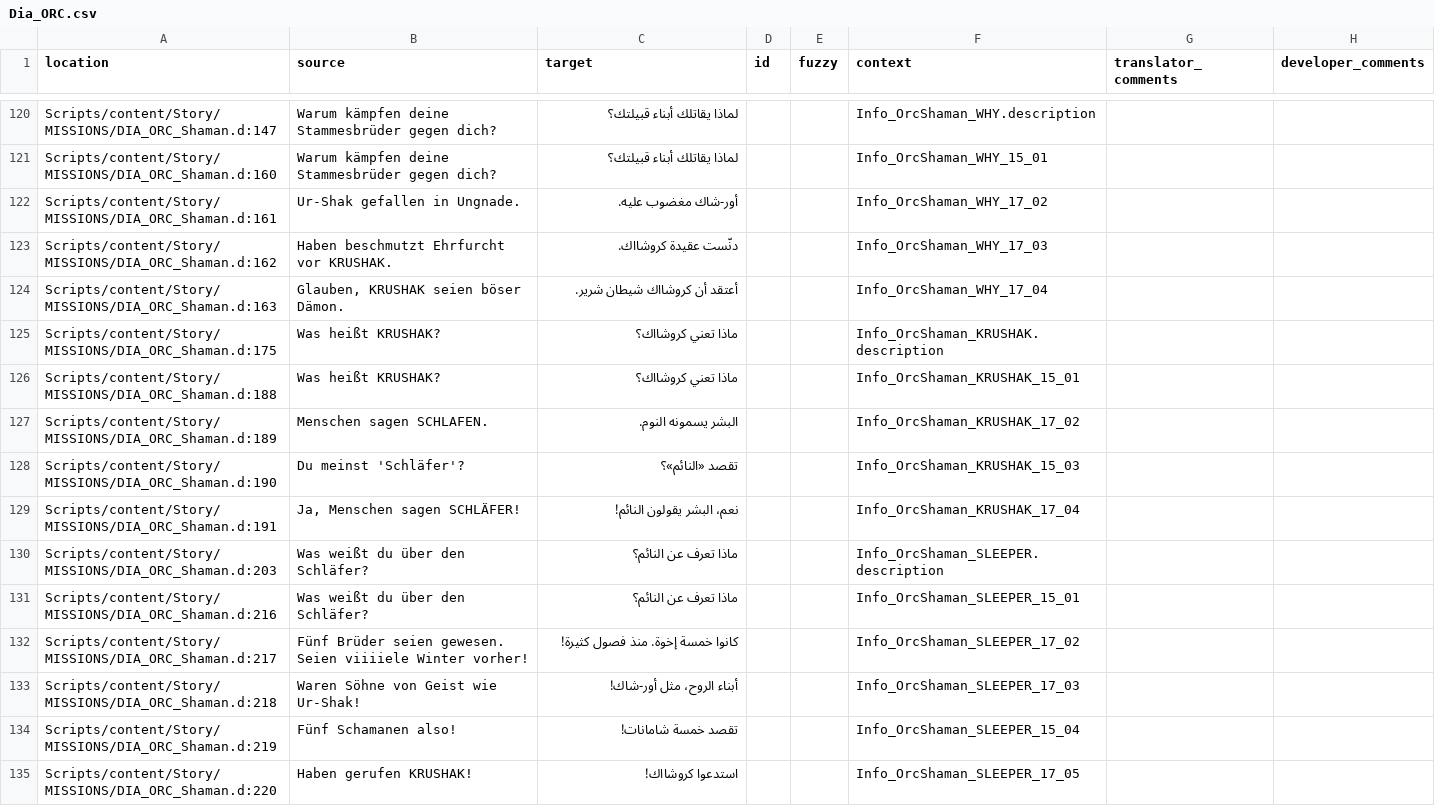
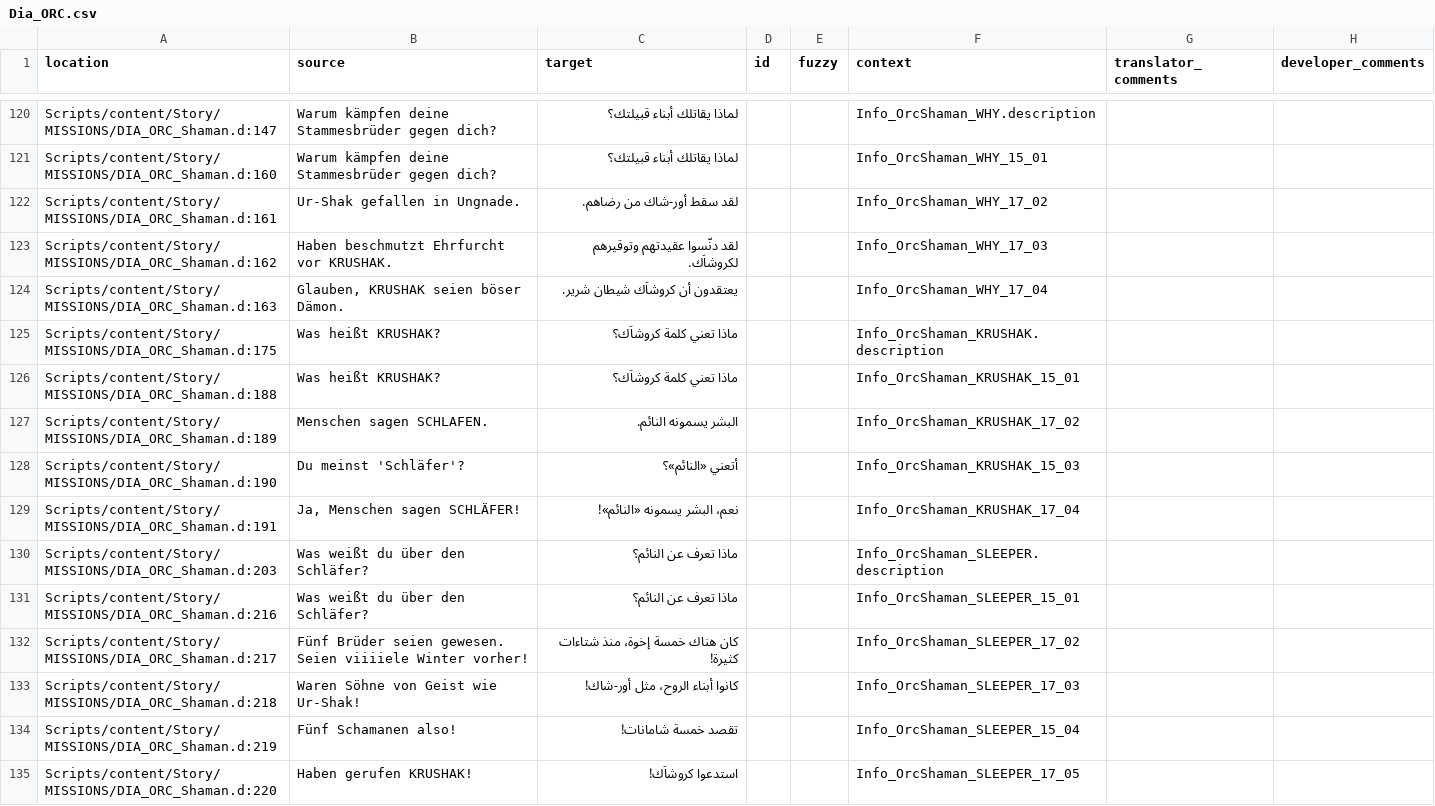
Before and after one commit to 2Saud-coder/Gothic-1-localization, a CSV file: .translations/ar/Dia_ORC.csv, drawn as a sheet; only a part is shown, gaps mark what is left out; the diff covers the shown part only.

Commit message:
Translate Ur-Shak and Sleeper dialogue into Arabic

```diff
--- a/.translations/ar/Dia_ORC.csv
+++ b/.translations/ar/Dia_ORC.csv
@@ -121,15 +121,15 @@ Scripts/content/Story/MISSIONS/DIA_ORC_Shaman.d:147,Warum kämpfen deine Stammes
 Scripts/content/Story/MISSIONS/DIA_ORC_Shaman.d:160,Warum kämpfen deine Stammesbrüder gegen dich?,لماذا يقاتلك أبناء قبيلتك؟,,,Info_OrcShaman_WHY_15_01,,
-Scripts/content/Story/MISSIONS/DIA_ORC_Shaman.d:161,Ur-Shak gefallen in Ungnade.,أور-شاك مغضوب عليه.,,,Info_OrcShaman_WHY_17_02,,
-Scripts/content/Story/MISSIONS/DIA_ORC_Shaman.d:162,Haben beschmutzt Ehrfurcht vor KRUSHAK.,دنّست عقيدة كروشااك.,,,Info_OrcShaman_WHY_17_03,,
-Scripts/content/Story/MISSIONS/DIA_ORC_Shaman.d:163,"Glauben, KRUSHAK seien böser Dämon.",أعتقد أن كروشااك شيطان شرير.,,,Info_OrcShaman_WHY_17_04,,
-Scripts/content/Story/MISSIONS/DIA_ORC_Shaman.d:175,Was heißt KRUSHAK?,ماذا تعني كروشااك؟,,,Info_OrcShaman_KRUSHAK.description,,
-Scripts/content/Story/MISSIONS/DIA_ORC_Shaman.d:188,Was heißt KRUSHAK?,ماذا تعني كروشااك؟,,,Info_OrcShaman_KRUSHAK_15_01,,
-Scripts/content/Story/MISSIONS/DIA_ORC_Shaman.d:189,Menschen sagen SCHLAFEN.,البشر يسمونه النوم.,,,Info_OrcShaman_KRUSHAK_17_02,,
-Scripts/content/Story/MISSIONS/DIA_ORC_Shaman.d:190,Du meinst 'Schläfer'?,تقصد «النائم»؟,,,Info_OrcShaman_KRUSHAK_15_03,,
-Scripts/content/Story/MISSIONS/DIA_ORC_Shaman.d:191,"Ja, Menschen sagen SCHLÄFER!",نعم، البشر يقولون النائم!,,,Info_OrcShaman_KRUSHAK_17_04,,
+Scripts/content/Story/MISSIONS/DIA_ORC_Shaman.d:161,Ur-Shak gefallen in Ungnade.,لقد سقط أور-شاك من رضاهم.,,,Info_OrcShaman_WHY_17_02,,
+Scripts/content/Story/MISSIONS/DIA_ORC_Shaman.d:162,Haben beschmutzt Ehrfurcht vor KRUSHAK.,لقد دنّسوا عقيدتهم وتوقيرهم لكروشاَك.,,,Info_OrcShaman_WHY_17_03,,
+Scripts/content/Story/MISSIONS/DIA_ORC_Shaman.d:163,"Glauben, KRUSHAK seien böser Dämon.",يعتقدون أن كروشاَك شيطان شرير.,,,Info_OrcShaman_WHY_17_04,,
+Scripts/content/Story/MISSIONS/DIA_ORC_Shaman.d:175,Was heißt KRUSHAK?,ماذا تعني كلمة كروشاَك؟,,,Info_OrcShaman_KRUSHAK.description,,
+Scripts/content/Story/MISSIONS/DIA_ORC_Shaman.d:188,Was heißt KRUSHAK?,ماذا تعني كلمة كروشاَك؟,,,Info_OrcShaman_KRUSHAK_15_01,,
+Scripts/content/Story/MISSIONS/DIA_ORC_Shaman.d:189,Menschen sagen SCHLAFEN.,البشر يسمونه النائم.,,,Info_OrcShaman_KRUSHAK_17_02,,
+Scripts/content/Story/MISSIONS/DIA_ORC_Shaman.d:190,Du meinst 'Schläfer'?,أتعني «النائم»؟,,,Info_OrcShaman_KRUSHAK_15_03,,
+Scripts/content/Story/MISSIONS/DIA_ORC_Shaman.d:191,"Ja, Menschen sagen SCHLÄFER!",نعم، البشر يسمونه «النائم»!,,,Info_OrcShaman_KRUSHAK_17_04,,
 Scripts/content/Story/MISSIONS/DIA_ORC_Shaman.d:203,Was weißt du über den Schläfer?,ماذا تعرف عن النائم؟,,,Info_OrcShaman_SLEEPER.description,,
 Scripts/content/Story/MISSIONS/DIA_ORC_Shaman.d:216,Was weißt du über den Schläfer?,ماذا تعرف عن النائم؟,,,Info_OrcShaman_SLEEPER_15_01,,
-Scripts/content/Story/MISSIONS/DIA_ORC_Shaman.d:217,Fünf Brüder seien gewesen. Seien viiiiele Winter vorher!,كانوا خمسة إخوة. منذ فصول كثيرة!,,,Info_OrcShaman_SLEEPER_17_02,,
-Scripts/content/Story/MISSIONS/DIA_ORC_Shaman.d:218,Waren Söhne von Geist wie Ur-Shak!,أبناء الروح، مثل أور-شاك!,,,Info_OrcShaman_SLEEPER_17_03,,
+Scripts/content/Story/MISSIONS/DIA_ORC_Shaman.d:217,Fünf Brüder seien gewesen. Seien viiiiele Winter vorher!,كان هناك خمسة إخوة، منذ شتاءات كثيرة!,,,Info_OrcShaman_SLEEPER_17_02,,
+Scripts/content/Story/MISSIONS/DIA_ORC_Shaman.d:218,Waren Söhne von Geist wie Ur-Shak!,كانوا أبناء الروح، مثل أور-شاك!,,,Info_OrcShaman_SLEEPER_17_03,,
 Scripts/content/Story/MISSIONS/DIA_ORC_Shaman.d:219,Fünf Schamanen also!,تقصد خمسة شامانات!,,,Info_OrcShaman_SLEEPER_15_04,,
-Scripts/content/Story/MISSIONS/DIA_ORC_Shaman.d:220,Haben gerufen KRUSHAK!,استدعوا كروشااك!,,,Info_OrcShaman_SLEEPER_17_05,,
+Scripts/content/Story/MISSIONS/DIA_ORC_Shaman.d:220,Haben gerufen KRUSHAK!,استدعوا كروشاَك!,,,Info_OrcShaman_SLEEPER_17_05,,
```
Also changed, not shown: 15 edited cells elsewhere in this file.
